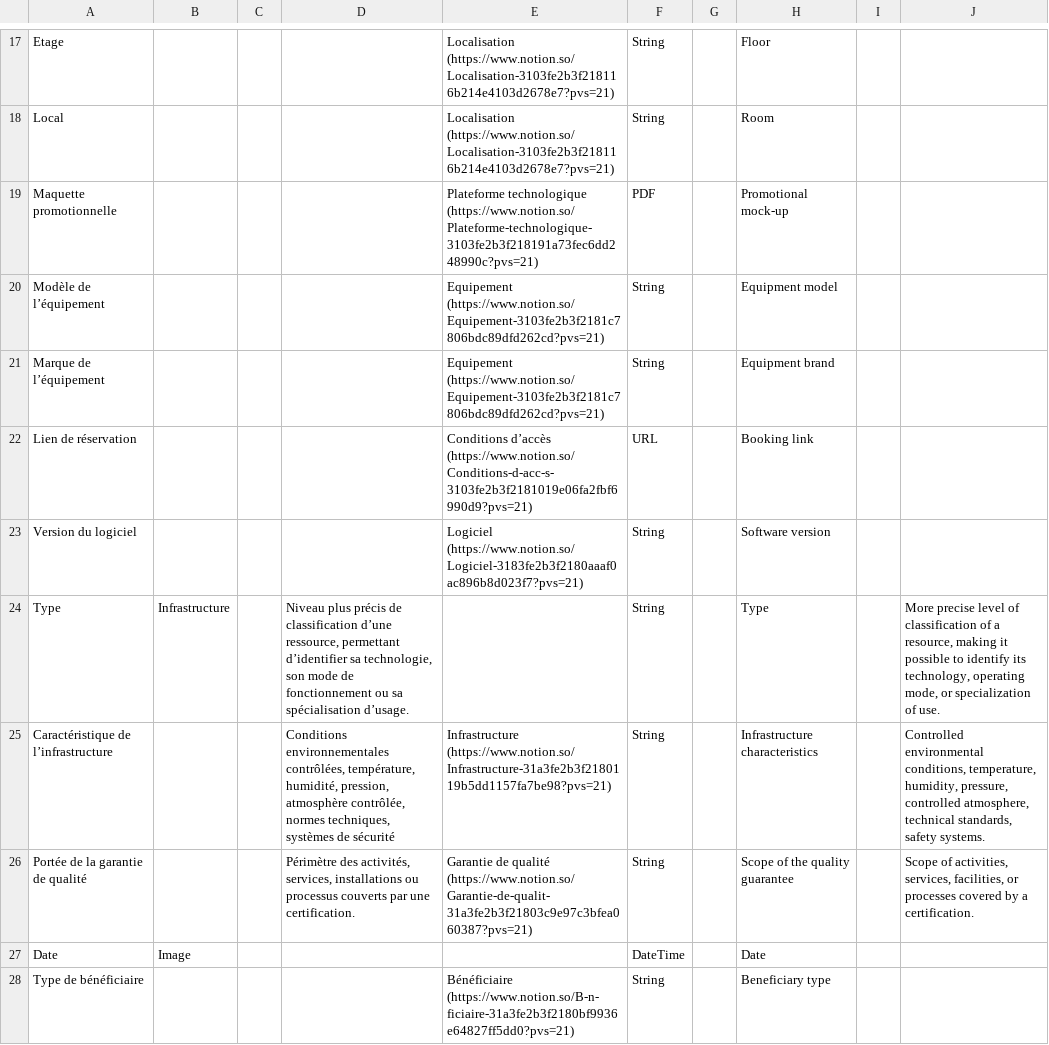
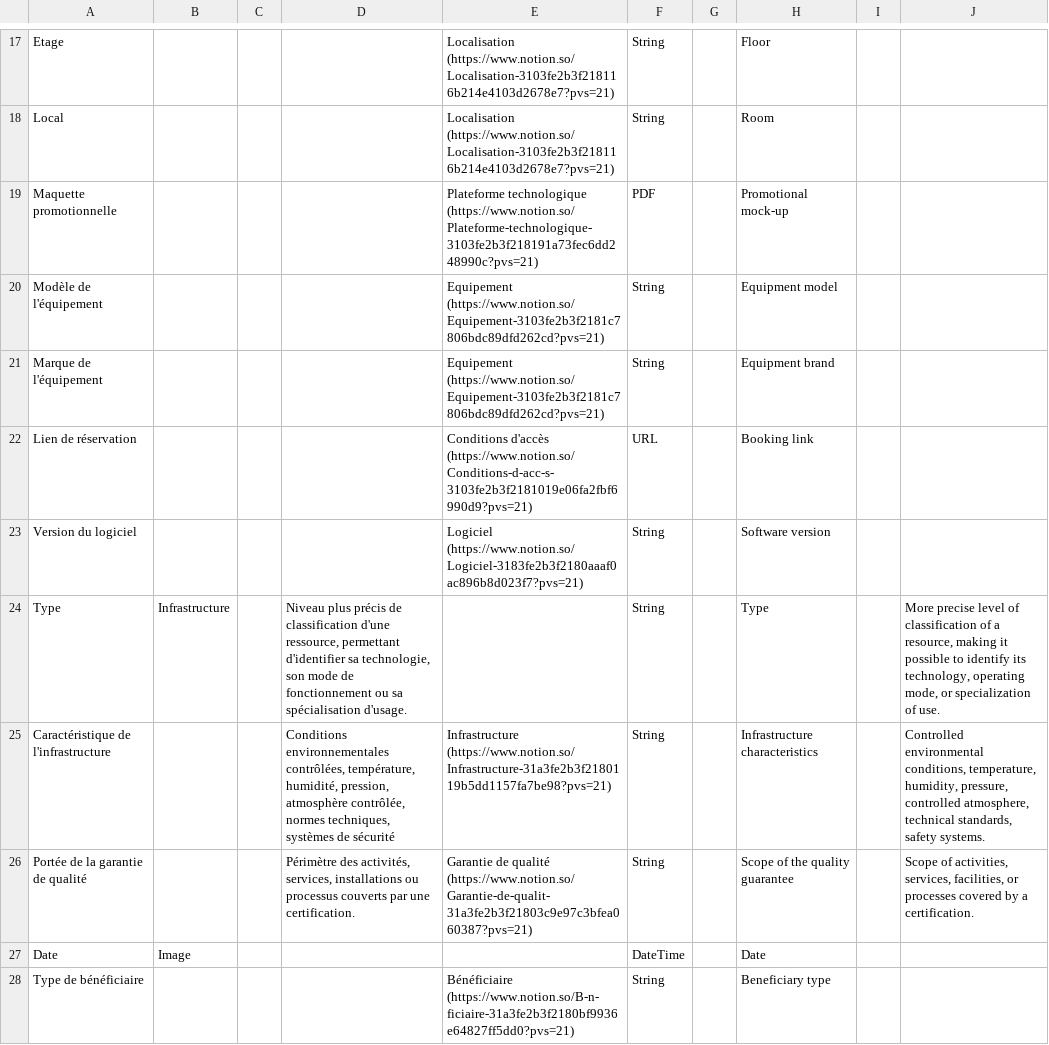
Before and after one commit to chrdebru/wikibase-release-pipeline, a CSV file: testpopulation/1-ontology/data_properties_with_english_translations.csv, drawn as a sheet; only a part is shown, gaps mark what is left out; the diff covers the shown part only.

```diff
--- a/testpopulation/1-ontology/data_properties_with_english_translations.csv
+++ b/testpopulation/1-ontology/data_properties_with_english_translations.csv
@@ -25,8 +25,8 @@ Local,,,,Localisation (https://www.notion.so/Localisation-3103fe2b3f218116b214e4
 Maquette promotionnelle,,,,Plateforme technologique (https://www.notion.so/Plateforme-technologique-3103fe2b3f218191a73fec6dd248990c?pvs=21),PDF,,Promotional mock-up,,
-Modèle de l’équipement,,,,Equipement (https://www.notion.so/Equipement-3103fe2b3f2181c7806bdc89dfd262cd?pvs=21),String,,Equipment model,,
-Marque de l’équipement,,,,Equipement (https://www.notion.so/Equipement-3103fe2b3f2181c7806bdc89dfd262cd?pvs=21),String,,Equipment brand,,
-Lien de réservation,,,,Conditions d’accès (https://www.notion.so/Conditions-d-acc-s-3103fe2b3f2181019e06fa2fbf6990d9?pvs=21),URL,,Booking link,,
+Modèle de l'équipement,,,,Equipement (https://www.notion.so/Equipement-3103fe2b3f2181c7806bdc89dfd262cd?pvs=21),String,,Equipment model,,
+Marque de l'équipement,,,,Equipement (https://www.notion.so/Equipement-3103fe2b3f2181c7806bdc89dfd262cd?pvs=21),String,,Equipment brand,,
+Lien de réservation,,,,Conditions d'accès (https://www.notion.so/Conditions-d-acc-s-3103fe2b3f2181019e06fa2fbf6990d9?pvs=21),URL,,Booking link,,
 Version du logiciel,,,,Logiciel (https://www.notion.so/Logiciel-3183fe2b3f2180aaaf0ac896b8d023f7?pvs=21),String,,Software version,,
-Type,Infrastructure,,"Niveau plus précis de classification d’une ressource, permettant d’identifier sa technologie, son mode de fonctionnement ou sa spécialisation d’usage.",,String,,Type,,"More precise level of classification of a resource, making it possible to identify its technology, operating mode, or specialization of use."
-Caractéristique de l’infrastructure,,,"Conditions environnementales contrôlées, température, humidité, pression, atmosphère contrôlée, normes techniques, systèmes de sécurité",Infrastructure (https://www.notion.so/Infrastructure-31a3fe2b3f2180119b5dd1157fa7be98?pvs=21),String,,Infrastructure characteristics,,"Controlled environmental conditions, temperature, humidity, pressure, controlled atmosphere, technical standards, safety systems."
+Type,Infrastructure,,"Niveau plus précis de classification d'une ressource, permettant d'identifier sa technologie, son mode de fonctionnement ou sa spécialisation d'usage.",,String,,Type,,"More precise level of classification of a resource, making it possible to identify its technology, operating mode, or specialization of use."
+Caractéristique de l'infrastructure,,,"Conditions environnementales contrôlées, température, humidité, pression, atmosphère contrôlée, normes techniques, systèmes de sécurité",Infrastructure (https://www.notion.so/Infrastructure-31a3fe2b3f2180119b5dd1157fa7be98?pvs=21),String,,Infrastructure characteristics,,"Controlled environmental conditions, temperature, humidity, pressure, controlled atmosphere, technical standards, safety systems."
 Portée de la garantie de qualité,,,"Périmètre des activités, services, installations ou processus couverts par une certification.",Garantie de qualité (https://www.notion.so/Garantie-de-qualit-31a3fe2b3f21803c9e97c3bfea060387?pvs=21),String,,Scope of the quality guarantee,,"Scope of activities, services, facilities, or processes covered by a certification."
```
Also changed, not shown: 9 edited cells elsewhere in this file, testpopulation/1-ontology/classes_with_english_translations.csv, testpopulation/1-ontology/object_properties_with_english_translations.csv, 14 other files.
